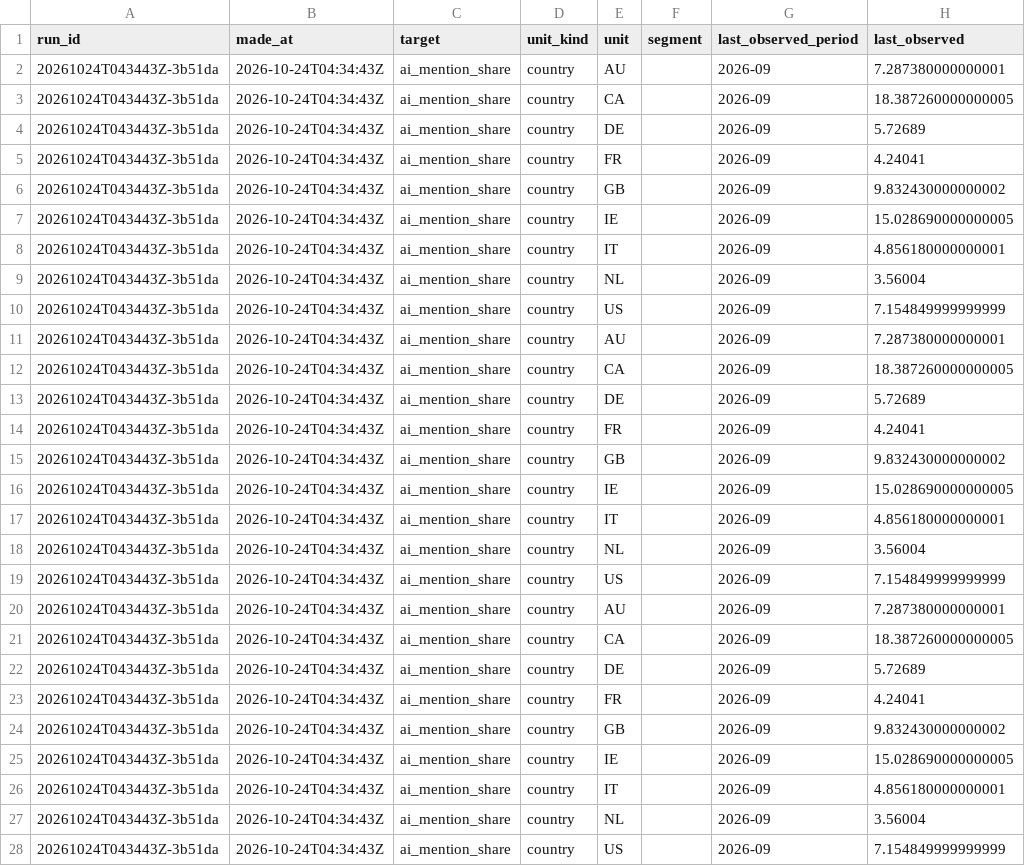
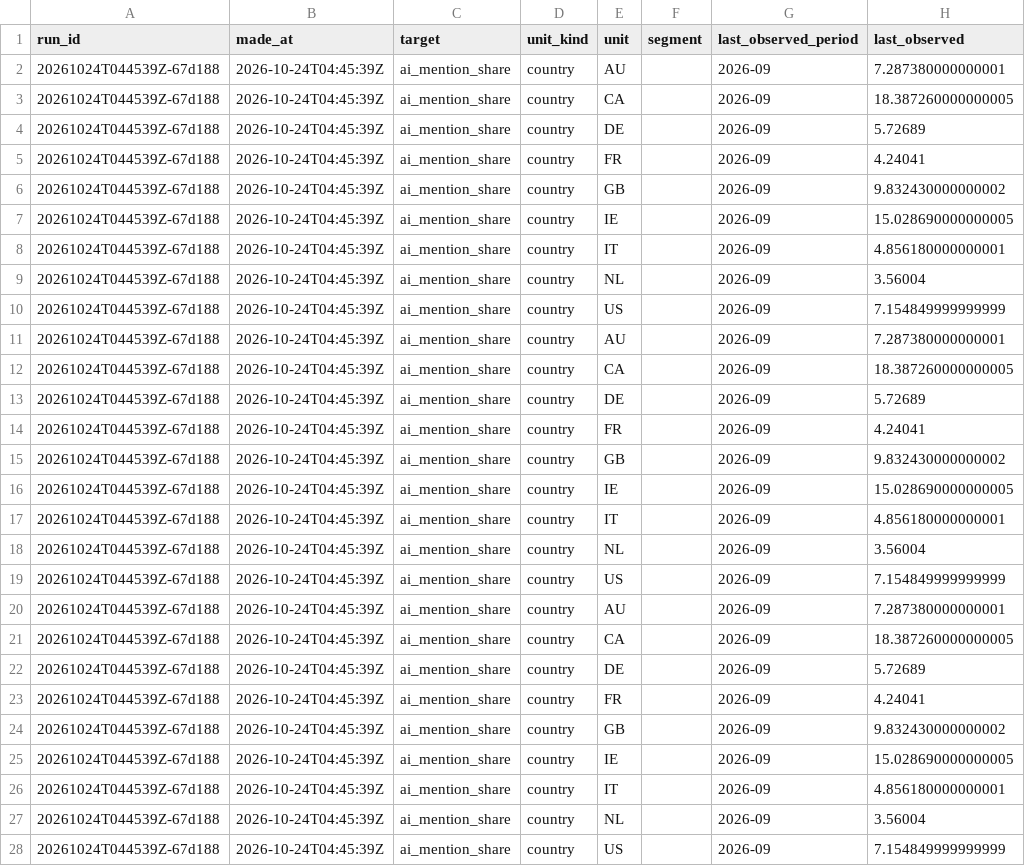
Before and after one commit to jimmerino2/sdc_hackathon_2026, a CSV file: src/backend/forecasting/output/ai_mention_share/latest_forecast.csv, drawn as a sheet; only a part is shown; the diff names each change by its address in the sheet, - before the commit and + after, or states it on an @@ line.

```diff
--- a/src/backend/forecasting/output/ai_mention_share/latest_forecast.csv
+++ b/src/backend/forecasting/output/ai_mention_share/latest_forecast.csv
-A2:A28 (run_id): 20261024T043443Z-3b51da
+A2:A28 (run_id): 20261024T044539Z-67d188
-B2:B28 (made_at): 2026-10-24T04:34:43Z
+B2:B28 (made_at): 2026-10-24T04:45:39Z
```
Also changed, not shown: src/backend/forecasting/output/btos_ai_use_rate/latest_forecast.csv, src/backend/forecasting/output/frontier_time_horizon/forecast_log.csv, 28 other files.
